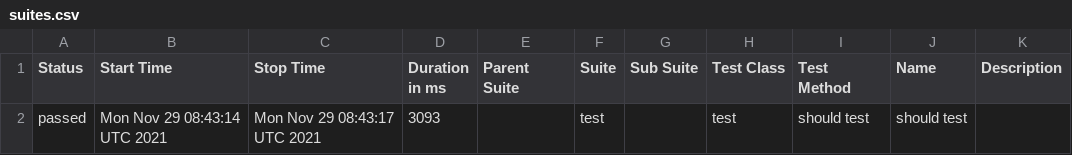
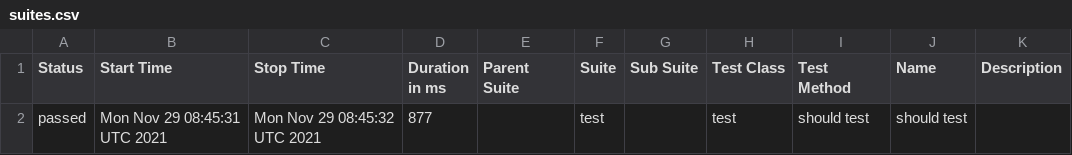
Before and after one commit to Exefall/main, a CSV file: data/suites.csv, drawn as a sheet.

```diff
--- a/data/suites.csv
+++ b/data/suites.csv
@@ -1,2 +1,2 @@
 "Status","Start Time","Stop Time","Duration in ms","Parent Suite","Suite","Sub Suite","Test Class","Test Method","Name","Description"
-"passed","Mon Nov 29 08:43:14 UTC 2021","Mon Nov 29 08:43:17 UTC 2021","3093","","test","","test","should test","should test",""
+"passed","Mon Nov 29 08:45:31 UTC 2021","Mon Nov 29 08:45:32 UTC 2021","877","","test","","test","should test","should test",""
```
Also changed, not shown: 15 other files.
